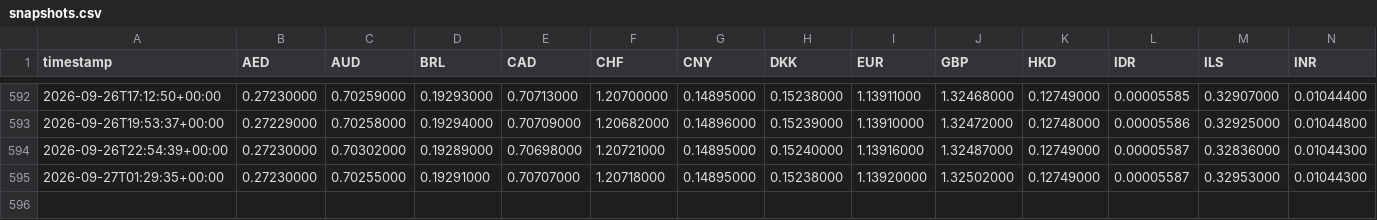
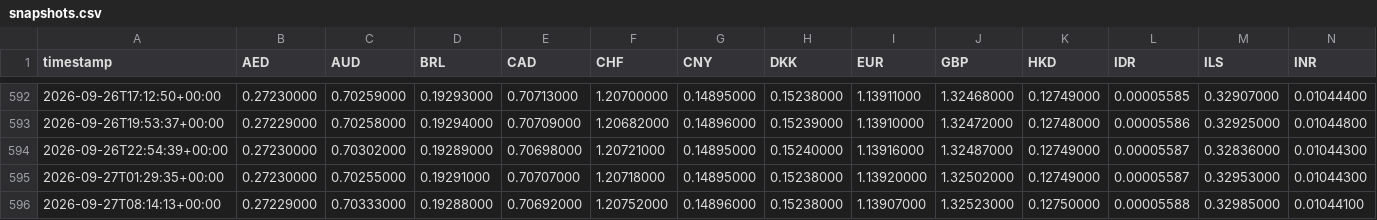
Before and after one commit to hope1027/fx-strength-tracker, a CSV file: data/snapshots.csv, drawn as a sheet; only a part is shown, gaps mark what is left out; rows hold the shown columns only; the diff names each change by its address in the sheet, - before the commit and + after, or states it on an @@ line.

```diff
--- a/data/snapshots.csv
+++ b/data/snapshots.csv
+row 596: 2026-09-27T08:14:13+00:00 | 0.27229000 | 0.70333000 | 0.19288000 | 0.70692000 | 1.20752000 | 0.14896000 | 0.15238000 | 1.13907000 | 1.32523000 | 0.12750000 | 0.00005588 | 0.32985000 | 0.01044100
```
Also changed, not shown: 4 other files.
